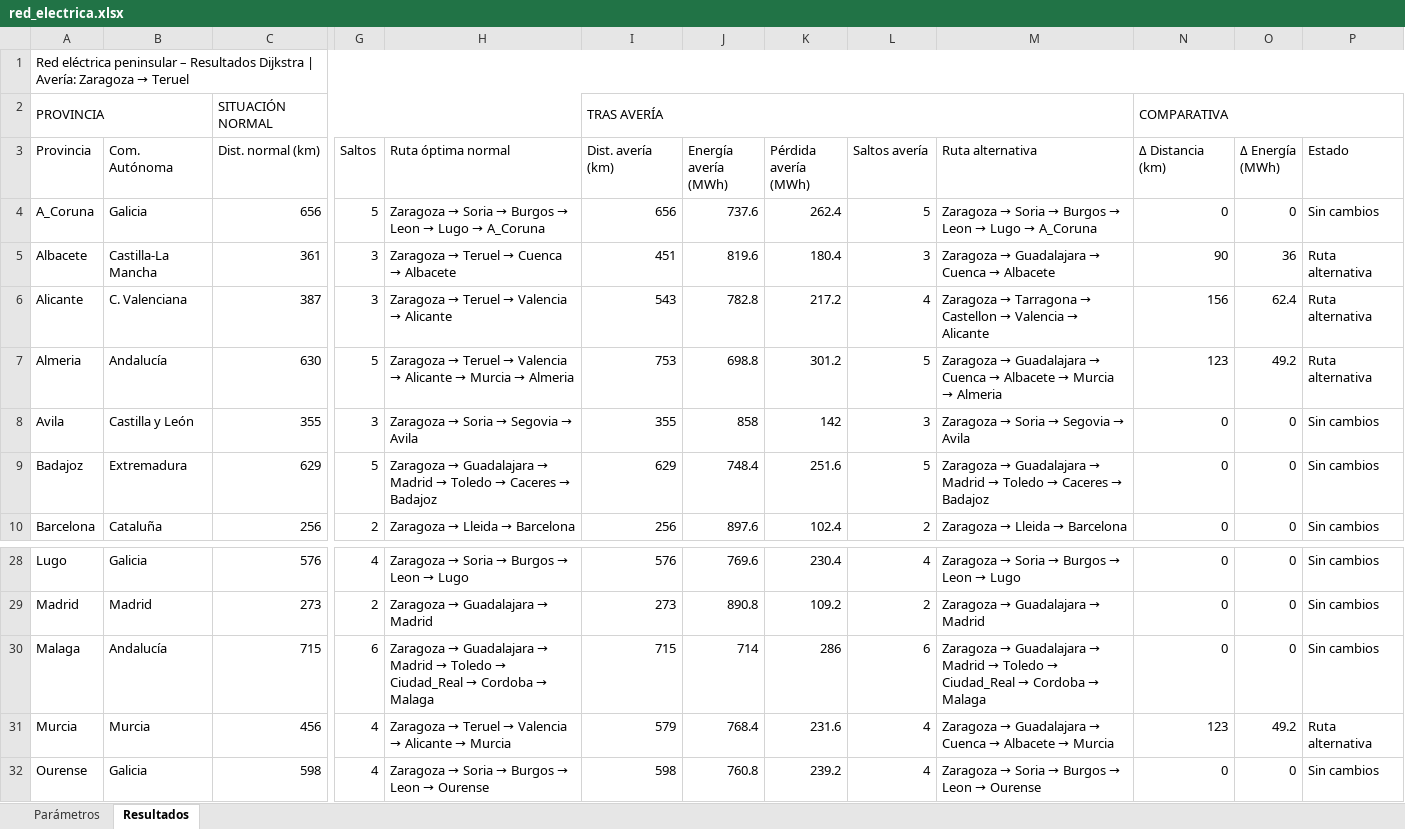
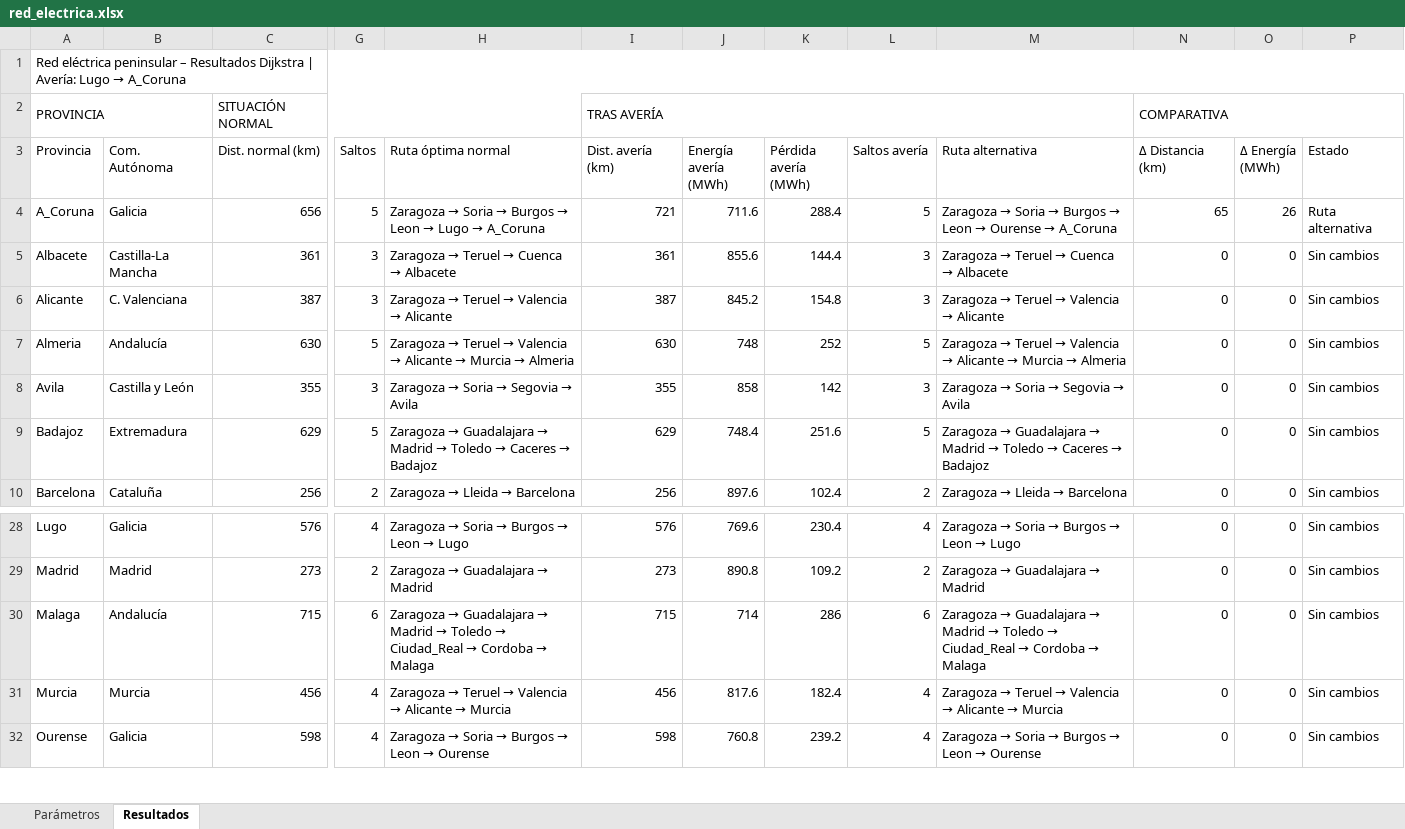
Before and after one commit to alejandraestremeragil-cloud/ENERGIA-ELECTRICA, an Excel workbook: red_electrica.xlsx, sheet Resultados, drawn as a sheet; only a part is shown, gaps mark what is left out; values as stored, in another font and other column widths than the file's, no cell formats; the diff covers the shown part only; the diff names each change by its address in the sheet, - before the commit and + after, or states it on an @@ line.

```diff
--- a/red_electrica.xlsx (sheet Resultados)
+++ b/red_electrica.xlsx (sheet Resultados)
@@ A1 (Provincia): …| Avería: Zaragoza → Teruel → …| Avería: Lugo → A_Coruna @@
-I4 (Dist. avería (km)): 656
+I4 (Dist. avería (km)): 721
-J4 (Energía avería (MWh)): 737.6
+J4 (Energía avería (MWh)): 711.6
-K4 (Pérdida avería (MWh)): 262.4
+K4 (Pérdida avería (MWh)): 288.4
@@ M4 (Ruta alternativa): …Leon → Lugo → A_Coruna → …Leon → Ourense → A_Coruna @@
-N4 (Δ Distancia (km)): 0
+N4 (Δ Distancia (km)): 65
-O4 (Δ Energía (MWh)): 0
+O4 (Δ Energía (MWh)): 26
-P4 (Estado): Sin cambios
+P4 (Estado): Ruta alternativa
-I5 (Dist. avería (km)): 451
+I5 (Dist. avería (km)): 361
-J5 (Energía avería (MWh)): 819.6
+J5 (Energía avería (MWh)): 855.6
-K5 (Pérdida avería (MWh)): 180.4
+K5 (Pérdida avería (MWh)): 144.4
@@ M5 (Ruta alternativa): Zaragoza → Guadalajara → Cuenca → Albacete → Zaragoza → Teruel → Cuenca → Albacete @@
-N5 (Δ Distancia (km)): 90
+N5 (Δ Distancia (km)): 0
-O5 (Δ Energía (MWh)): 36
+O5 (Δ Energía (MWh)): 0
-P5:P7 (Estado): Ruta alternativa
+P5:P7 (Estado): Sin cambios
-I6 (Dist. avería (km)): 543
+I6 (Dist. avería (km)): 387
-J6 (Energía avería (MWh)): 782.8
+J6 (Energía avería (MWh)): 845.2
-K6 (Pérdida avería (MWh)): 217.2
+K6 (Pérdida avería (MWh)): 154.8
-L6 (Saltos avería): 4
+L6 (Saltos avería): 3
@@ M6 (Ruta alternativa): Zaragoza → Tarragona → Castellon → Valencia… → Zaragoza → Teruel → Valencia… @@
-N6 (Δ Distancia (km)): 156
+N6 (Δ Distancia (km)): 0
-O6 (Δ Energía (MWh)): 62.4
+O6 (Δ Energía (MWh)): 0
-I7 (Dist. avería (km)): 753
+I7 (Dist. avería (km)): 630
-J7 (Energía avería (MWh)): 698.8
+J7 (Energía avería (MWh)): 748
-K7 (Pérdida avería (MWh)): 301.2
+K7 (Pérdida avería (MWh)): 252
@@ M7 (Ruta alternativa): Zaragoza → Guadalajara → Cuenca → Albacete → Murcia… → Zaragoza → Teruel → Valencia → Alicante → Murcia… @@
-N7 (Δ Distancia (km)): 123
+N7 (Δ Distancia (km)): 0
-O7 (Δ Energía (MWh)): 49.2
+O7 (Δ Energía (MWh)): 0
-I31 (Dist. avería (km)): 579
+I31 (Dist. avería (km)): 456
-J31 (Energía avería (MWh)): 768.4
+J31 (Energía avería (MWh)): 817.6
-K31 (Pérdida avería (MWh)): 231.6
+K31 (Pérdida avería (MWh)): 182.4
@@ M31 (Ruta alternativa): Zaragoza → Guadalajara → Cuenca → Albacete → Murcia → Zaragoza → Teruel → Valencia → Alicante → Murcia @@
-N31 (Δ Distancia (km)): 123
+N31 (Δ Distancia (km)): 0
-O31 (Δ Energía (MWh)): 49.2
+O31 (Δ Energía (MWh)): 0
-P31 (Estado): Ruta alternativa
+P31 (Estado): Sin cambios
```
Also changed, not shown: 46 edited cells elsewhere in this sheet, sheet Parámetros, cell formats, 1 other file.
